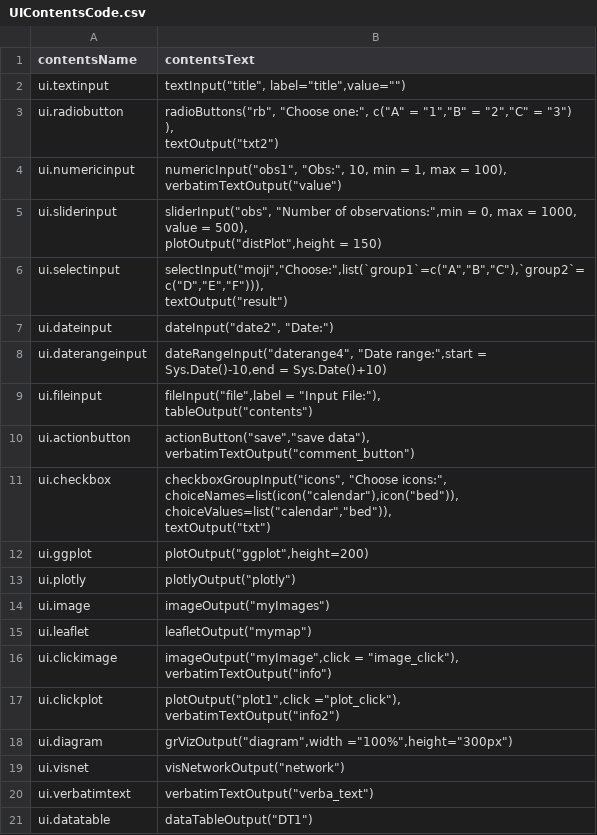
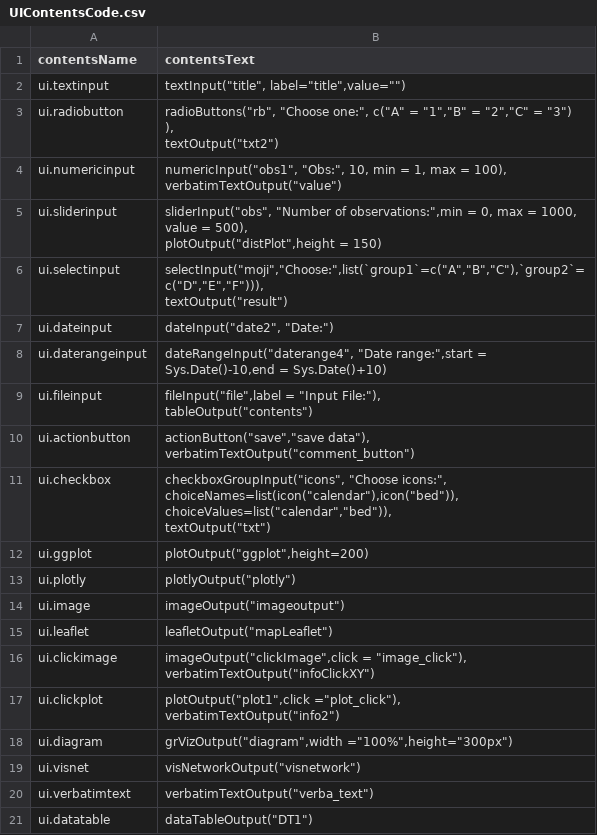
Before and after one commit to Algo1970/shinymaker, a CSV file: UIContentsCode.csv, drawn as a sheet.

```diff
--- a/UIContentsCode.csv
+++ b/UIContentsCode.csv
@@ -23,6 +23,6 @@ textOutput(""txt"")"
 "ui.plotly","plotlyOutput(""plotly"")"
-"ui.image","imageOutput(""myImages"")"
-"ui.leaflet","leafletOutput(""mymap"")"
-"ui.clickimage","imageOutput(""myImage"",click = ""image_click""),
-verbatimTextOutput(""info"")"
+"ui.image","imageOutput(""imageoutput"")"
+"ui.leaflet","leafletOutput(""mapLeaflet"")"
+"ui.clickimage","imageOutput(""clickImage"",click = ""image_click""),
+verbatimTextOutput(""infoClickXY"")"
 "ui.clickplot","plotOutput(""plot1"",click =""plot_click""),
@@ -30,3 +30,3 @@ verbatimTextOutput(""info2"")"
 "ui.diagram","grVizOutput(""diagram"",width =""100%"",height=""300px"")"
-"ui.visnet","visNetworkOutput(""network"")"
+"ui.visnet","visNetworkOutput(""visnetwork"")"
 "ui.verbatimtext","verbatimTextOutput(""verba_text"")"
```
Also changed, not shown: ServerContentsCode.csv, 3 other files.
